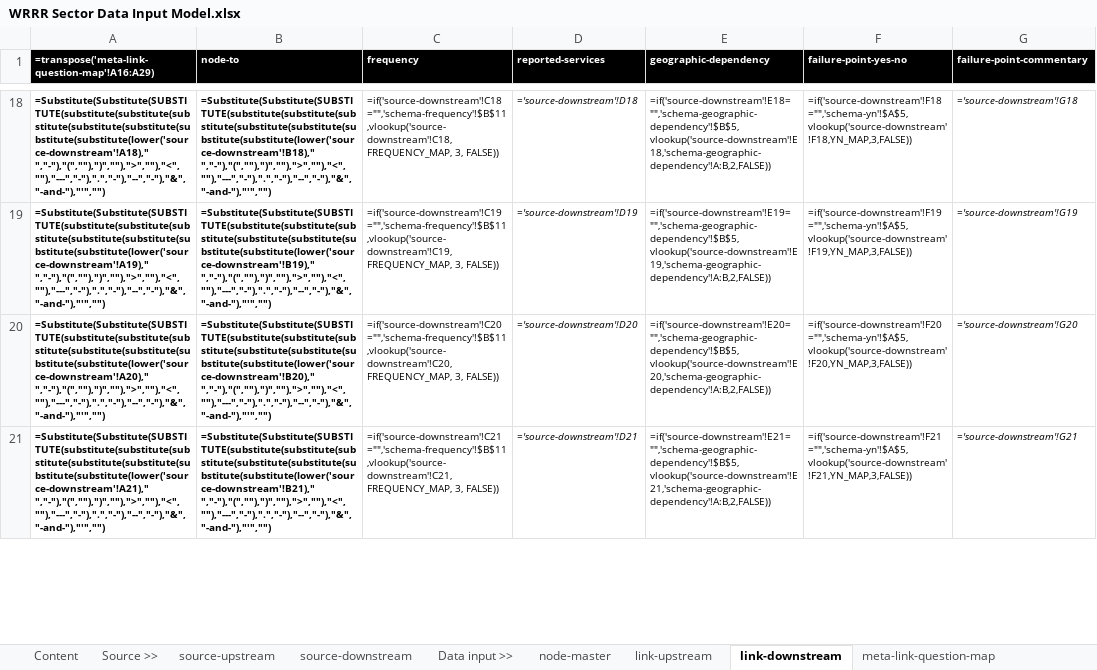
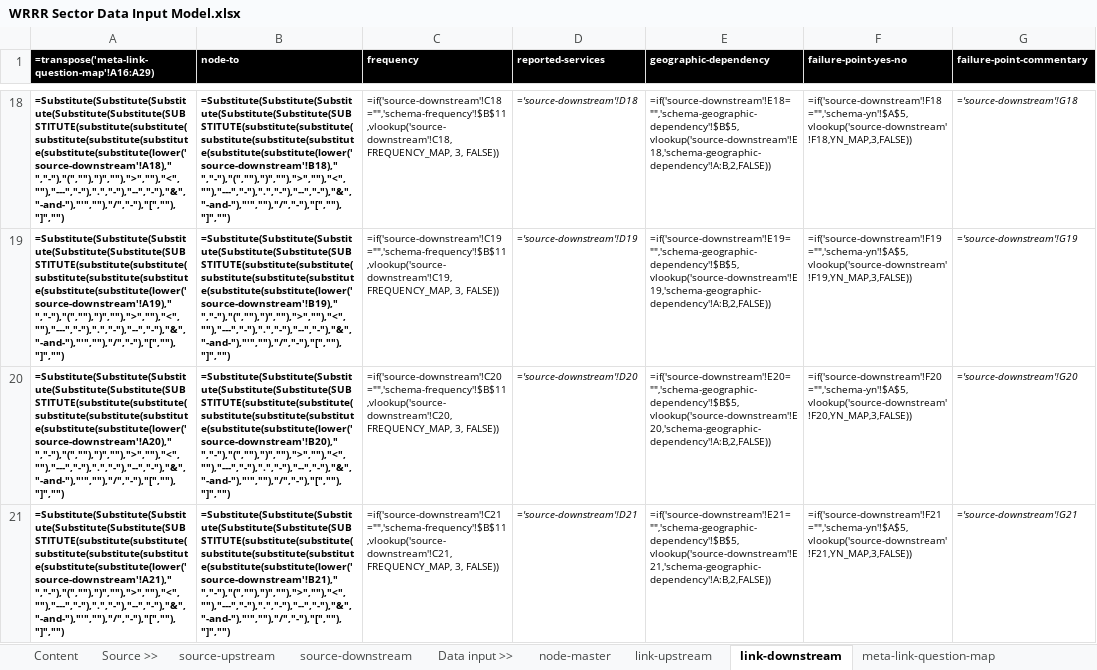
Before and after one commit to littlesketches/wrrr-services-interdependency-map, an Excel workbook: _data-preparation/spreadsheet/WRRR Sector Data Input Model.xlsx, sheet link-downstream, drawn as a sheet; only a part is shown, gaps mark what is left out; values as stored, in another font and other column widths than the file's, no borders; formulas are shown in place of their values; charts and pictures not drawn; the diff covers the shown part only; the diff names each change by its address in the sheet, - before the commit and + after, or states it on an @@ line.

Commit message:
Add more chars to data input

```diff
--- a/_data-preparation/spreadsheet/WRRR Sector Data Input Model.xlsx (sheet link-downstream)
+++ b/_data-preparation/spreadsheet/WRRR Sector Data Input Model.xlsx (sheet link-downstream)
-A18: =Substitute(Substitute(SUBSTITUTE(substitute(substitute(substitute(substitute(substitute(substitute(substitute(lower('source-downstream'!A18)," ","-"),"(",""),")",""),">",""),"<",""),"---","-"),".","-"),"--","-"),"&","-and-"),"'","")
+A18: =Substitute(Substitute(Substitute(Substitute(Substitute(SUBSTITUTE(substitute(substitute(substitute(substitute(substitute(substitute(substitute(lower('source-downstream'!A18)," ","-"),"(",""),")",""),">",""),"<",""),"---","-"),".","-"),"--","-"),"&","-and-"),"'",""),"/","-"),"[",""),"]","")
-B18 (node-to): =Substitute(Substitute(SUBSTITUTE(substitute(substitute(substitute(substitute(substitute(substitute(substitute(lower('source-downstream'!B18)," ","-"),"(",""),")",""),">",""),"<",""),"---","-"),".","-"),"--","-"),"&","-and-"),"'","")
+B18 (node-to): =Substitute(Substitute(Substitute(Substitute(Substitute(SUBSTITUTE(substitute(substitute(substitute(substitute(substitute(substitute(substitute(lower('source-downstream'!B18)," ","-"),"(",""),")",""),">",""),"<",""),"---","-"),".","-"),"--","-"),"&","-and-"),"'",""),"/","-"),"[",""),"]","")
-A19: =Substitute(Substitute(SUBSTITUTE(substitute(substitute(substitute(substitute(substitute(substitute(substitute(lower('source-downstream'!A19)," ","-"),"(",""),")",""),">",""),"<",""),"---","-"),".","-"),"--","-"),"&","-and-"),"'","")
+A19: =Substitute(Substitute(Substitute(Substitute(Substitute(SUBSTITUTE(substitute(substitute(substitute(substitute(substitute(substitute(substitute(lower('source-downstream'!A19)," ","-"),"(",""),")",""),">",""),"<",""),"---","-"),".","-"),"--","-"),"&","-and-"),"'",""),"/","-"),"[",""),"]","")
-B19 (node-to): =Substitute(Substitute(SUBSTITUTE(substitute(substitute(substitute(substitute(substitute(substitute(substitute(lower('source-downstream'!B19)," ","-"),"(",""),")",""),">",""),"<",""),"---","-"),".","-"),"--","-"),"&","-and-"),"'","")
+B19 (node-to): =Substitute(Substitute(Substitute(Substitute(Substitute(SUBSTITUTE(substitute(substitute(substitute(substitute(substitute(substitute(substitute(lower('source-downstream'!B19)," ","-"),"(",""),")",""),">",""),"<",""),"---","-"),".","-"),"--","-"),"&","-and-"),"'",""),"/","-"),"[",""),"]","")
-A20: =Substitute(Substitute(SUBSTITUTE(substitute(substitute(substitute(substitute(substitute(substitute(substitute(lower('source-downstream'!A20)," ","-"),"(",""),")",""),">",""),"<",""),"---","-"),".","-"),"--","-"),"&","-and-"),"'","")
+A20: =Substitute(Substitute(Substitute(Substitute(Substitute(SUBSTITUTE(substitute(substitute(substitute(substitute(substitute(substitute(substitute(lower('source-downstream'!A20)," ","-"),"(",""),")",""),">",""),"<",""),"---","-"),".","-"),"--","-"),"&","-and-"),"'",""),"/","-"),"[",""),"]","")
-B20 (node-to): =Substitute(Substitute(SUBSTITUTE(substitute(substitute(substitute(substitute(substitute(substitute(substitute(lower('source-downstream'!B20)," ","-"),"(",""),")",""),">",""),"<",""),"---","-"),".","-"),"--","-"),"&","-and-"),"'","")
+B20 (node-to): =Substitute(Substitute(Substitute(Substitute(Substitute(SUBSTITUTE(substitute(substitute(substitute(substitute(substitute(substitute(substitute(lower('source-downstream'!B20)," ","-"),"(",""),")",""),">",""),"<",""),"---","-"),".","-"),"--","-"),"&","-and-"),"'",""),"/","-"),"[",""),"]","")
-A21: =Substitute(Substitute(SUBSTITUTE(substitute(substitute(substitute(substitute(substitute(substitute(substitute(lower('source-downstream'!A21)," ","-"),"(",""),")",""),">",""),"<",""),"---","-"),".","-"),"--","-"),"&","-and-"),"'","")
+A21: =Substitute(Substitute(Substitute(Substitute(Substitute(SUBSTITUTE(substitute(substitute(substitute(substitute(substitute(substitute(substitute(lower('source-downstream'!A21)," ","-"),"(",""),")",""),">",""),"<",""),"---","-"),".","-"),"--","-"),"&","-and-"),"'",""),"/","-"),"[",""),"]","")
-B21 (node-to): =Substitute(Substitute(SUBSTITUTE(substitute(substitute(substitute(substitute(substitute(substitute(substitute(lower('source-downstream'!B21)," ","-"),"(",""),")",""),">",""),"<",""),"---","-"),".","-"),"--","-"),"&","-and-"),"'","")
+B21 (node-to): =Substitute(Substitute(Substitute(Substitute(Substitute(SUBSTITUTE(substitute(substitute(substitute(substitute(substitute(substitute(substitute(lower('source-downstream'!B21)," ","-"),"(",""),")",""),">",""),"<",""),"---","-"),".","-"),"--","-"),"&","-and-"),"'",""),"/","-"),"[",""),"]","")
```
Also changed, not shown: 156 edited cells elsewhere in this sheet, sheet link-upstream, sheet node-master.
